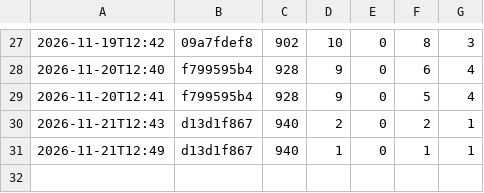
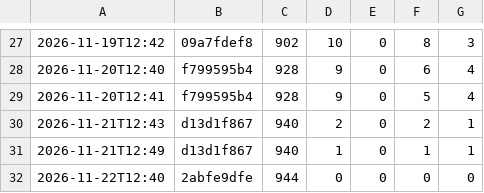
Before and after one commit to masaori/math, a TSV file: exact-solution-of-2d-ising-model-lambda/docs/tasks/goal-lean-remaining.tsv, drawn as a sheet; only a part is shown, gaps mark what is left out; the diff names each change by its address in the sheet, - before the commit and + after, or states it on an @@ line.

```diff
--- a/exact-solution-of-2d-ising-model-lambda/docs/tasks/goal-lean-remaining.tsv
+++ b/exact-solution-of-2d-ising-model-lambda/docs/tasks/goal-lean-remaining.tsv
+row 32: 2026-11-22T12:40 | 2abfe9dfe | 944 | 0 | 0 | 0 | 0
```
Also changed, not shown: 5 other files.
